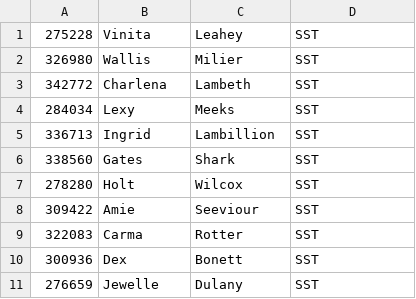
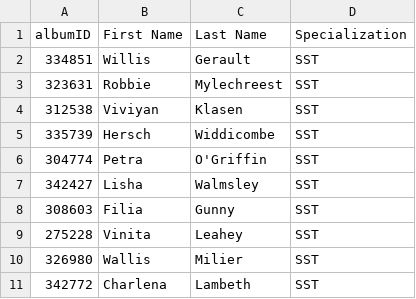
Before and after one commit to bedlik99/Students_Specialization, a CSV file: src/main/resources/OutputFiles/SST_spec/SST_Students.csv (was target/classes/OutputFiles/SST_Students.csv), drawn as a sheet; only a part is shown; the shorter side is filled out with more unchanged rows; the diff names each change by its address in the sheet, - before the commit and + after, or states it on an @@ line.

Commit message:
Last - 2 more students data generated

```diff
--- a/target/classes/OutputFiles/SST_Students.csv
+++ b/src/main/resources/OutputFiles/SST_spec/SST_Students.csv
+row 1: albumID | First Name | Last Name | Specialization
+row 2: 334851 | Willis | Gerault | SST
+row 3: 323631 | Robbie | Mylechreest | SST
+row 4: 312538 | Viviyan | Klasen | SST
+row 5: 335739 | Hersch | Widdicombe | SST
+row 6: 304774 | Petra | O'Griffin | SST
+row 7: 342427 | Lisha | Walmsley | SST
+row 8: 308603 | Filia | Gunny | SST
```
Also changed, not shown: 15 other files.
